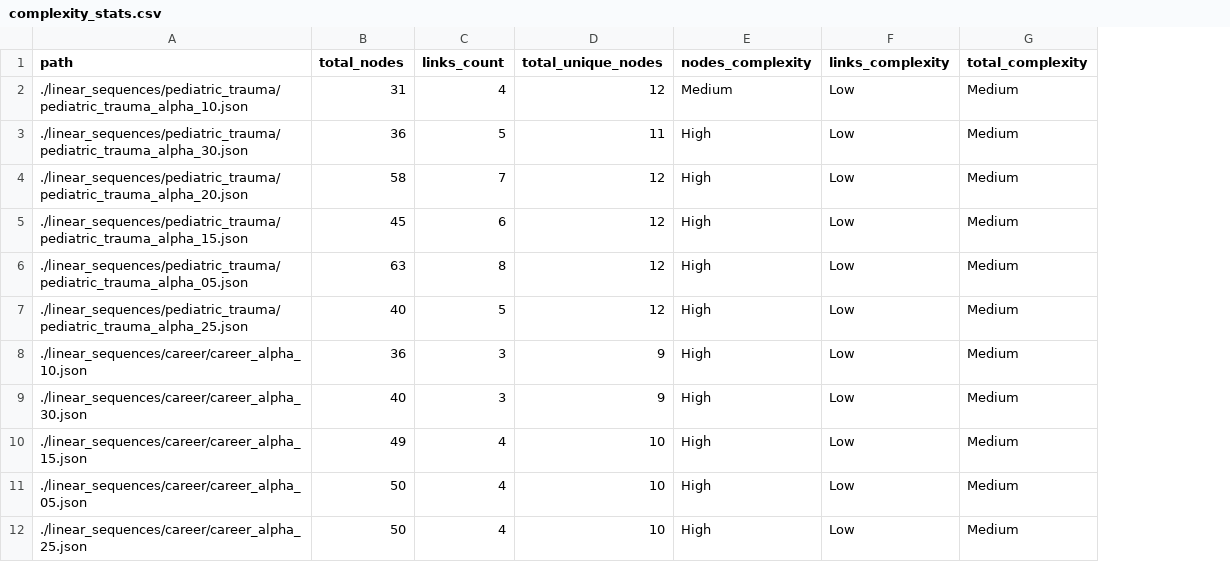
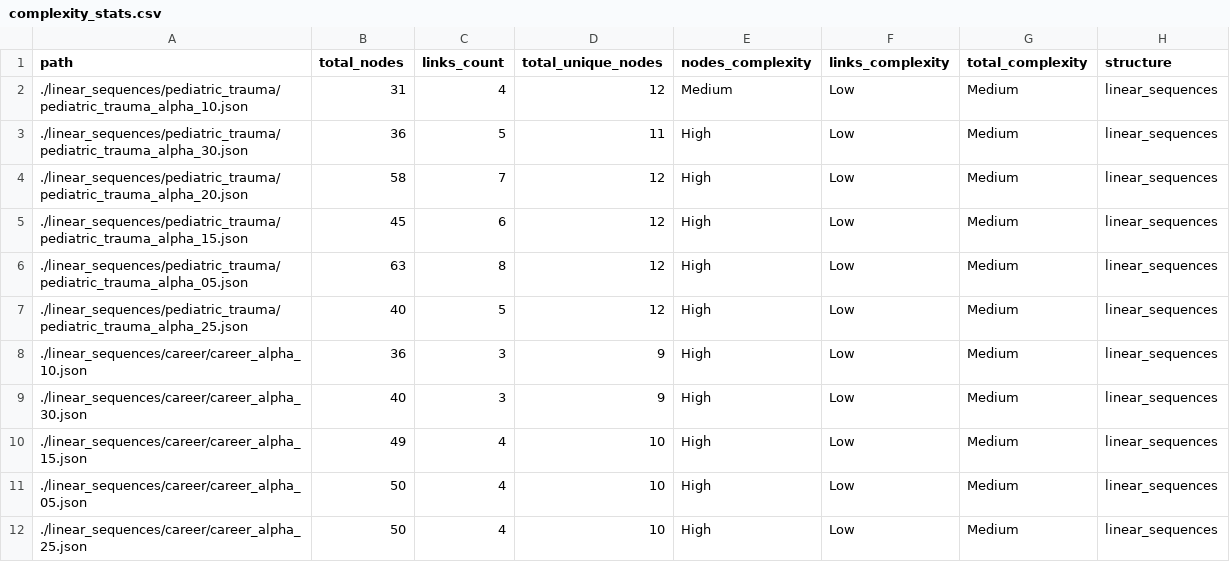
Before and after one commit to kzintas/ProcVQA, a CSV file: vde_ground_truth/complexity_stats.csv, drawn as a sheet; only a part is shown; the diff names each change by its address in the sheet, - before the commit and + after, or states it on an @@ line.

Commit message:
updated complexity stats with structure info

```diff
--- a/vde_ground_truth/complexity_stats.csv
+++ b/vde_ground_truth/complexity_stats.csv
+column H (structure), rows 2-12: all linear_sequences
```
